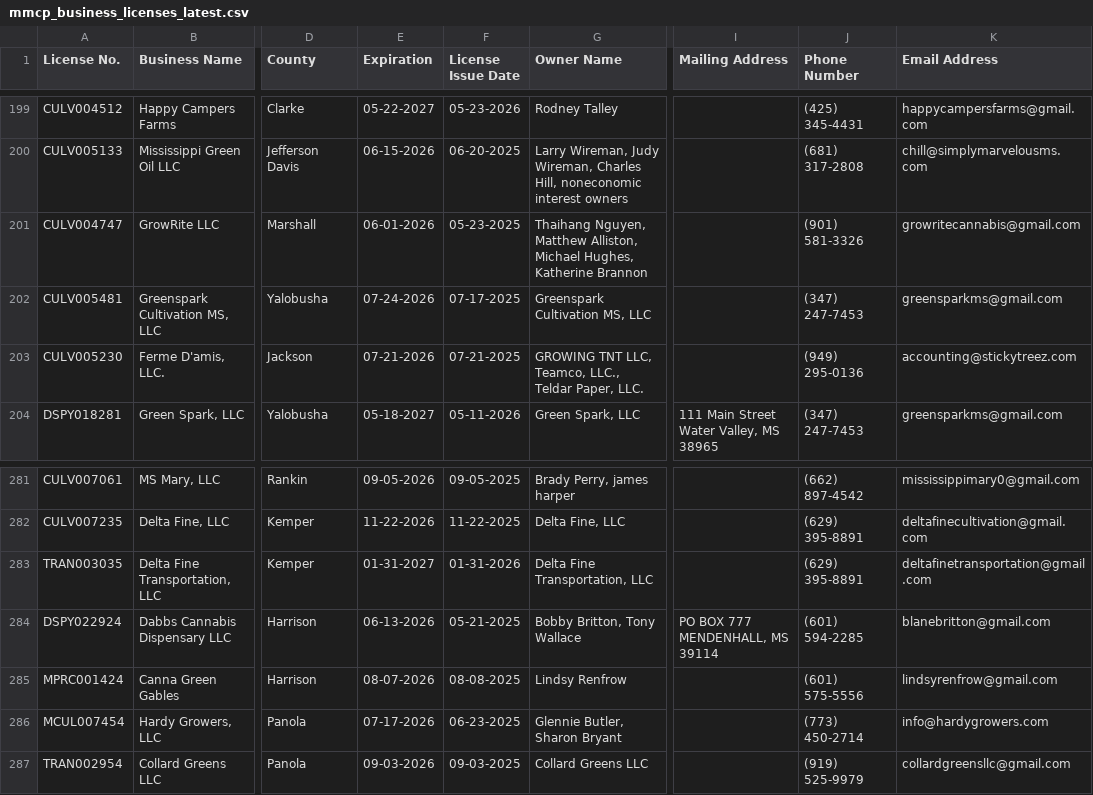
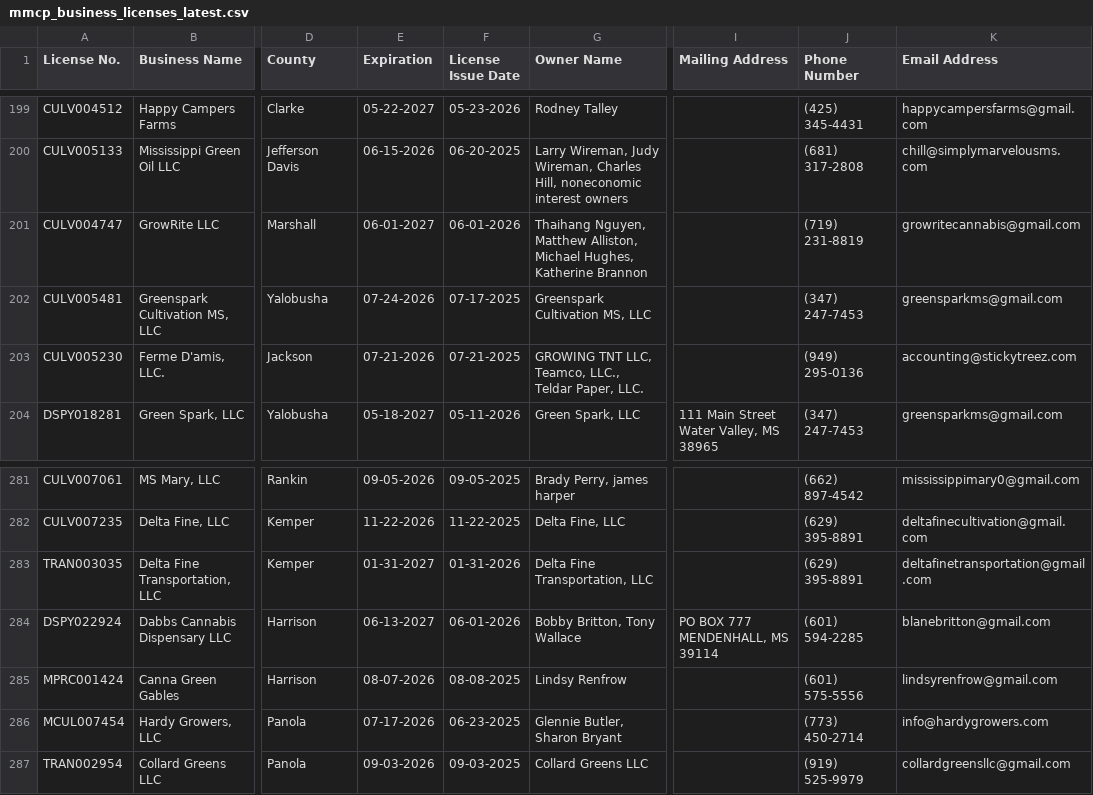
Before and after one commit to Booman008/3ma-legislative-map, a CSV file: CSV Imports/mmcp_business_licenses_latest.csv, drawn as a sheet; only a part is shown, gaps mark what is left out; the diff names each change by its address in the sheet, - before the commit and + after, or states it on an @@ line.

```diff
--- a/CSV Imports/mmcp_business_licenses_latest.csv
+++ b/CSV Imports/mmcp_business_licenses_latest.csv
-E201 (Expiration): 06-01-2026
+E201 (Expiration): 06-01-2027
-F201 (License Issue Date): 05-23-2025
+F201 (License Issue Date): 06-01-2026
-J201 (Phone Number): (901) 581-3326
+J201 (Phone Number): (719) 231-8819
-E284 (Expiration): 06-13-2026
+E284 (Expiration): 06-13-2027
-F284 (License Issue Date): 05-21-2025
+F284 (License Issue Date): 06-01-2026
```
Also changed, not shown: CSV Imports/mmcp_county_metrics_latest.csv, 3 other files.
